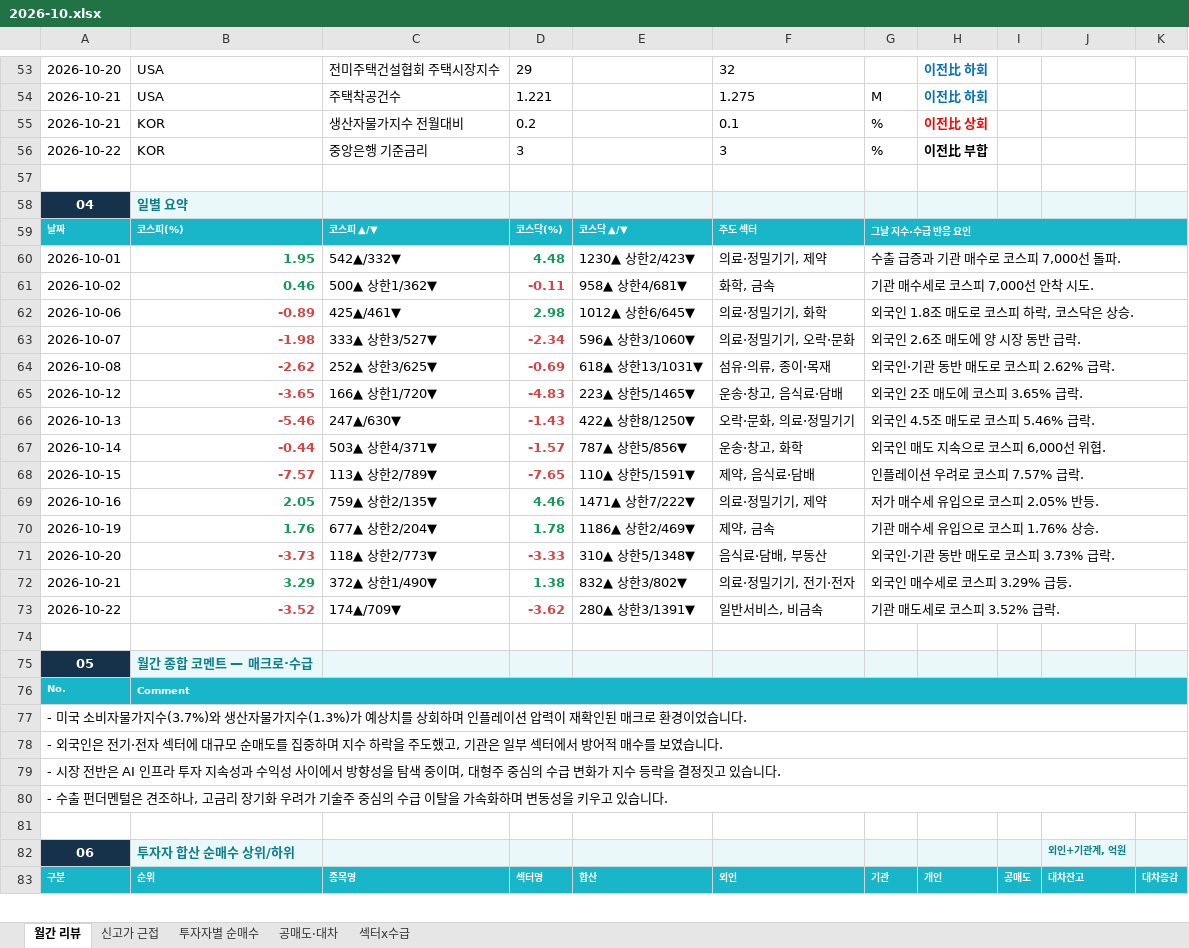
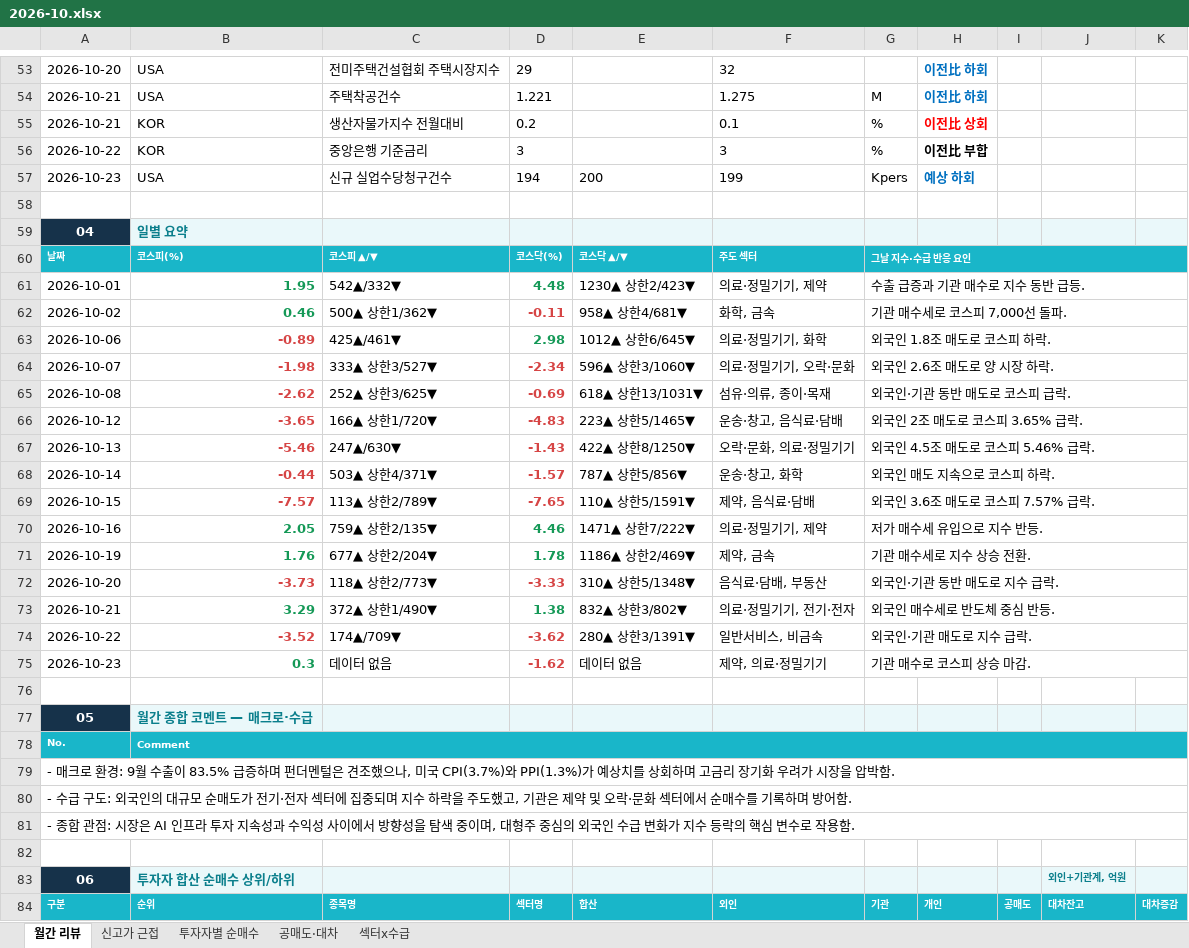
Before and after one commit to jykim0048/backtest_stock, an Excel workbook: public/reports/monthly_review/2026-10.xlsx, sheet 월간 리뷰, drawn as a sheet; only a part is shown, gaps mark what is left out; values as stored, in another font and other column widths than the file's, no borders; removed rows and columns are numbered as before the commit, all else as after; the diff covers the shown part only; the diff names each change by its address in the sheet, - before the commit and + after, or states it on an @@ line.

```diff
--- a/public/reports/monthly_review/2026-10.xlsx (sheet 월간 리뷰)
+++ b/public/reports/monthly_review/2026-10.xlsx (sheet 월간 리뷰)
+row 57: 2026-10-23 | USA | 신규 실업수당청구건수 | 194 | 200 | 199 | Kpers | 예상 하회
-G61: 수출 급증과 기관 매수로 코스피 7,000선 돌파.
+G61: 수출 급증과 기관 매수로 지수 동반 급등.
-G62: 기관 매수세로 코스피 7,000선 안착 시도.
+G62: 기관 매수세로 코스피 7,000선 돌파.
-G63: 외국인 1.8조 매도로 코스피 하락, 코스닥은 상승.
+G63: 외국인 1.8조 매도로 코스피 하락.
-G64: 외국인 2.6조 매도에 양 시장 동반 급락.
+G64: 외국인 2.6조 매도로 양 시장 하락.
-G65: 외국인·기관 동반 매도로 코스피 2.62% 급락.
+G65: 외국인·기관 동반 매도로 코스피 급락.
-G66: 외국인 2조 매도에 코스피 3.65% 급락.
+G66: 외국인 2조 매도로 코스피 3.65% 급락.
-G68: 외국인 매도 지속으로 코스피 6,000선 위협.
+G68: 외국인 매도 지속으로 코스피 하락.
-G69: 인플레이션 우려로 코스피 7.57% 급락.
+G69: 외국인 3.6조 매도로 코스피 7.57% 급락.
-G70: 저가 매수세 유입으로 코스피 2.05% 반등.
+G70: 저가 매수세 유입으로 지수 반등.
-G71: 기관 매수세 유입으로 코스피 1.76% 상승.
+G71: 기관 매수세로 지수 상승 전환.
-G72: 외국인·기관 동반 매도로 코스피 3.73% 급락.
+G72: 외국인·기관 동반 매도로 지수 급락.
-G73: 외국인 매수세로 코스피 3.29% 급등.
+G73: 외국인 매수세로 반도체 중심 반등.
-G74: 기관 매도세로 코스피 3.52% 급락.
+G74: 외국인·기관 매도로 지수 급락.
+row 75: 2026-10-23 | 0.3 | 데이터 없음 | -1.62 | 데이터 없음 | 제약, 의료·정밀기기 | 기관 매수로 코스피 상승 마감.
-A79: - 미국 소비자물가지수(3.7%)와 생산자물가지수(1.3%)가 예상치를 상회하며 인플레이션 압력이 재확인된 매크로 환경이었습니다.
+A79: - 매크로 환경: 9월 수출이 83.5% 급증하며 펀더멘털은 견조했으나, 미국 CPI(3.7%)와 PPI(1.3%)가 예상치를 상회하며 고금리 장기화 우려가 시장을 압박함.
-A80: - 외국인은 전기·전자 섹터에 대규모 순매도를 집중하며 지수 하락을 주도했고, 기관은 일부 섹터에서 방어적 매수를 보였습니다.
+A80: - 수급 구도: 외국인의 대규모 순매도가 전기·전자 섹터에 집중되며 지수 하락을 주도했고, 기관은 제약 및 오락·문화 섹터에서 순매수를 기록하며 방어함.
-A81: - 시장 전반은 AI 인프라 투자 지속성과 수익성 사이에서 방향성을 탐색 중이며, 대형주 중심의 수급 변화가 지수 등락을 결정짓고 있습니다.
+A81: - 종합 관점: 시장은 AI 인프라 투자 지속성과 수익성 사이에서 방향성을 탐색 중이며, 대형주 중심의 외국인 수급 변화가 지수 등락의 핵심 변수로 작용함.
-row 80: - 수출 펀더멘털은 견조하나, 고금리 장기화 우려가 기술주 중심의 수급 이탈을 가속화하며 변동성을 키우고 있습니다.
```
Also changed, not shown: 14 added rows, 14 removed rows and 103 edited cells elsewhere in this sheet, sheet 섹터x수급, sheet 신고가 근접, sheet 공매도·대차, sheet 투자자별 순매수, public/monthly_review.xlsx, 3 other files.
